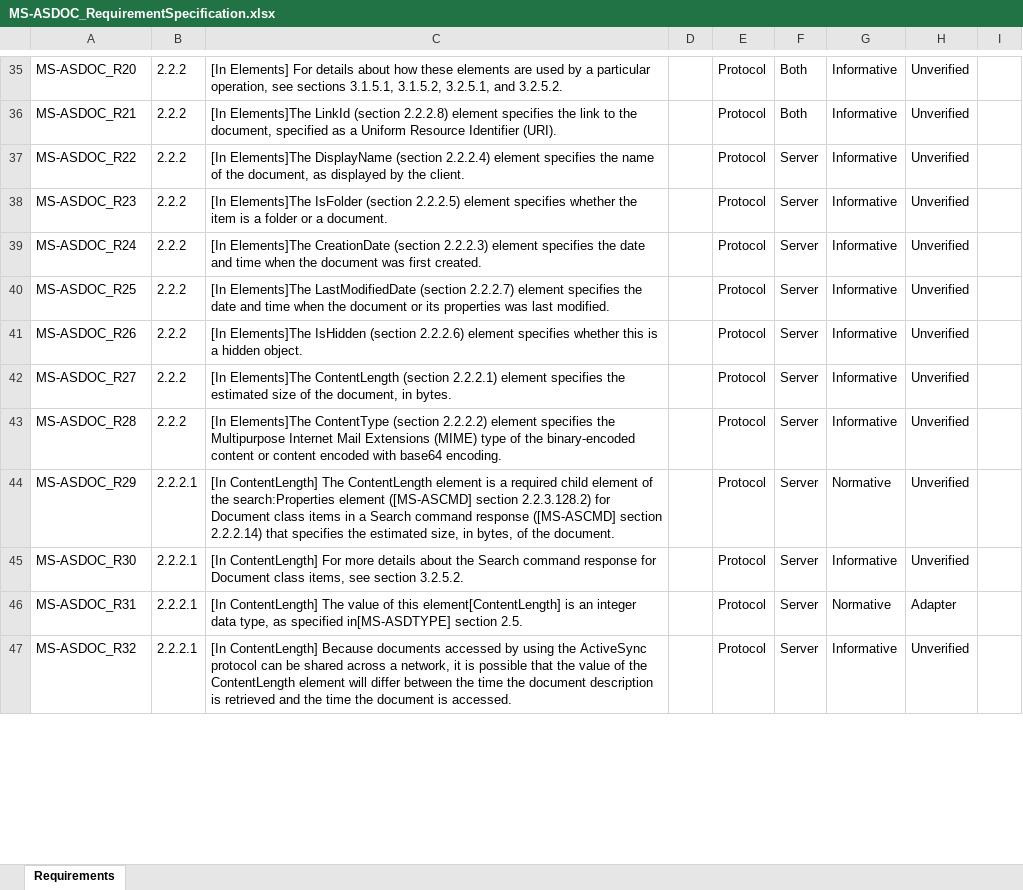
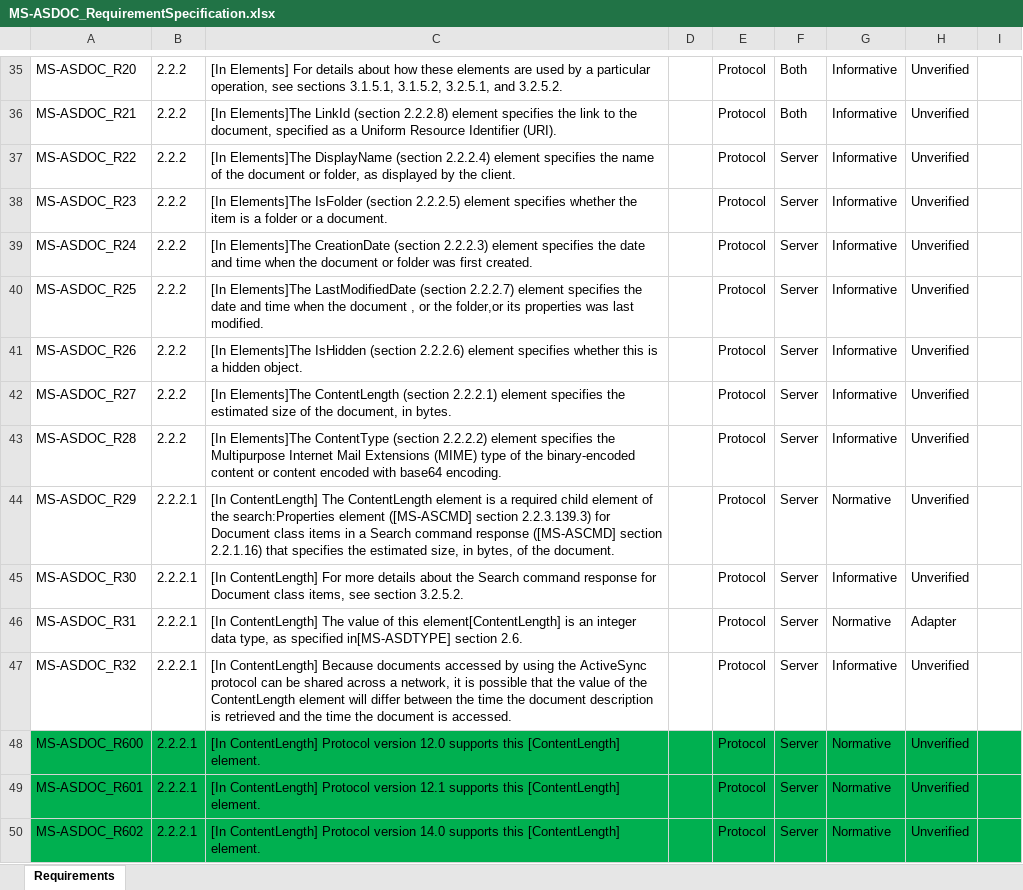
Before and after one commit to OfficeDev/Interop-TestSuites, an Excel workbook: ExchangeActiveSync/Docs/MS-ASDOC/MS-ASDOC_RequirementSpecification.xlsx, sheet Requirements, drawn as a sheet; only a part is shown, gaps mark what is left out; values as stored, in another font and other column widths than the file's, no borders; conditional formats and table styles not drawn; the diff covers the shown part only; the diff names each change by its address in the sheet, - before the commit and + after, or states it on an @@ line.

Commit message:
Updated MS_ASDOC RS and added md files.

```diff
--- a/ExchangeActiveSync/Docs/MS-ASDOC/MS-ASDOC_RequirementSpecification.xlsx (sheet Requirements)
+++ b/ExchangeActiveSync/Docs/MS-ASDOC/MS-ASDOC_RequirementSpecification.xlsx (sheet Requirements)
-C37: …of the document, as displayed…
+C37: …of the document or folder, as displayed…
-C39: …the document was first…
+C39: …the document or folder was first…
-C40: …the document or its properties…
+C40: …the document , or the folder,or its properties…
-C44: …([MS-ASCMD] section 2.2.3.128.2) for Document class items in a Search command response ([MS-ASCMD] section 2.2.2.14) that specifies…
+C44: …([MS-ASCMD] section 2.2.3.139.3) for Document class items in a Search command response ([MS-ASCMD] section 2.2.1.16) that specifies…
-C46: …in[MS-ASDTYPE] section 2.5.
+C46: …in[MS-ASDTYPE] section 2.6.
+row 48: MS-ASDOC_R600 | 2.2.2.1 | [In ContentLength] Protocol version 12.0 supports this [ContentLength] element. |  | Protocol | Server | Normative | Unverified
+row 49: MS-ASDOC_R601 | 2.2.2.1 | [In ContentLength] Protocol version 12.1 supports this [ContentLength] element. |  | Protocol | Server | Normative | Unverified
+row 50: MS-ASDOC_R602 | 2.2.2.1 | [In ContentLength] Protocol version 14.0 supports this [ContentLength] element. |  | Protocol | Server | Normative | Unverified
```
Also changed, not shown: 45 added rows and 43 edited cells elsewhere in this sheet, 2 other files.
